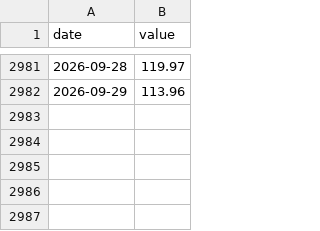
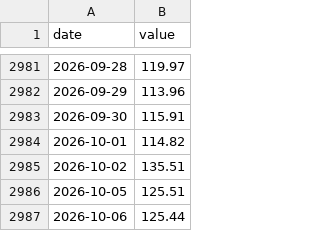
Before and after one commit to liamstutz/commodity-market-monitor, a CSV file: data/brent.csv, drawn as a sheet; only a part is shown, gaps mark what is left out; the diff names each change by its address in the sheet, - before the commit and + after, or states it on an @@ line.

```diff
--- a/data/brent.csv
+++ b/data/brent.csv
+row 2983: 2026-09-30 | 115.91
+row 2984: 2026-10-01 | 114.82
+row 2985: 2026-10-02 | 135.51
+row 2986: 2026-10-05 | 125.51
+row 2987: 2026-10-06 | 125.44
```
Also changed, not shown: data/crude_stocks.csv, data/gasoline_nyh.csv, 2 other files.
